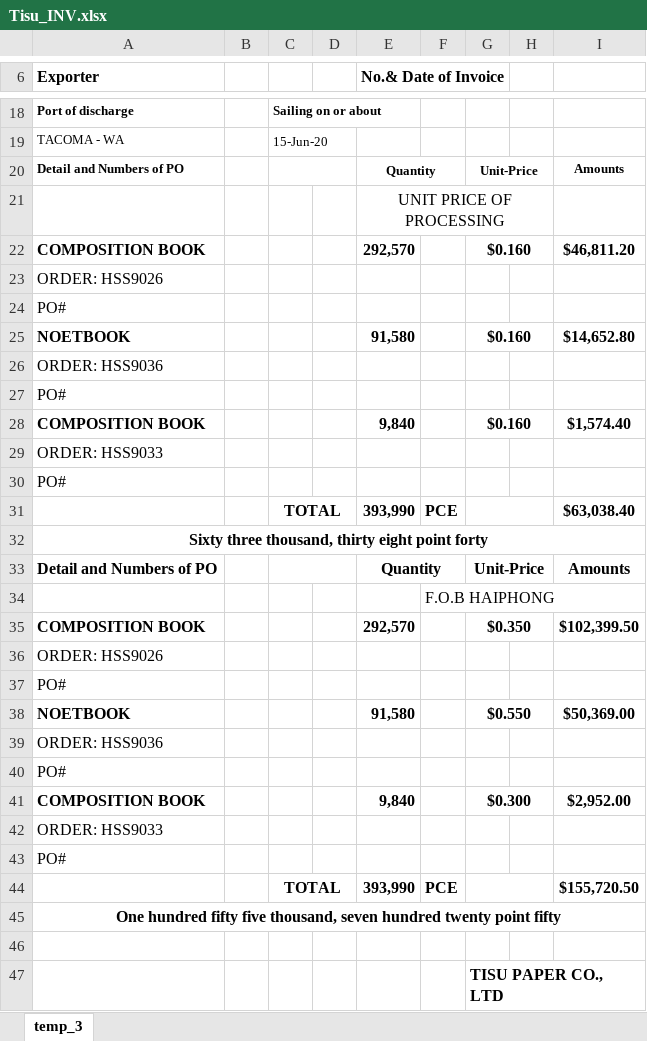
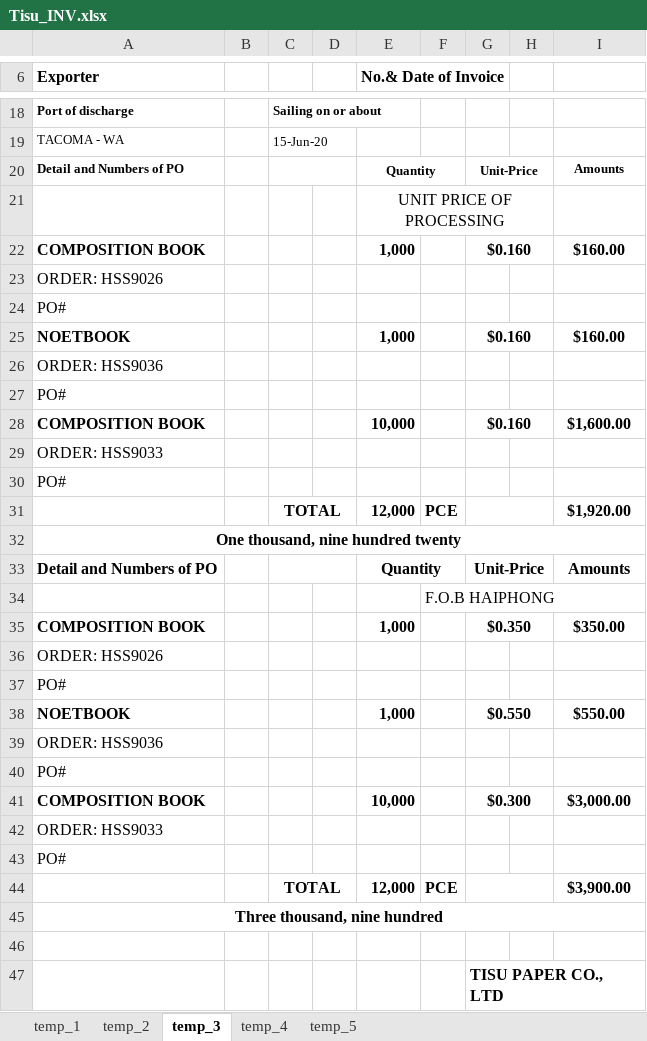
Before and after one commit to duyanhbk93tn/ExcelAddIn_xnkSunzex, an Excel workbook: ribbon_xnk_sunzex/hoa_don_mau/tisu/Tisu_INV.xlsx, sheet temp_3, drawn as a sheet; only a part is shown, gaps mark what is left out; values as stored, in another font and other column widths than the file's, no borders; the diff covers the shown part only; the diff names each change by its address in the sheet, - before the commit and + after, or states it on an @@ line.

Commit message:
tisu invoice

```diff
--- a/ribbon_xnk_sunzex/hoa_don_mau/tisu/Tisu_INV.xlsx (sheet temp_3)
+++ b/ribbon_xnk_sunzex/hoa_don_mau/tisu/Tisu_INV.xlsx (sheet temp_3)
+sheet tab: temp_1
+sheet tab: temp_2
+sheet tab: temp_4
+sheet tab: temp_5
-E22 (No.& Date of Invoice): 292,570
+E22 (No.& Date of Invoice): 1,000
-I22: $46,811.20
+I22: $160.00
-E25 (No.& Date of Invoice): 91,580
+E25 (No.& Date of Invoice): 1,000
-I25: $14,652.80
+I25: $160.00
-E28 (No.& Date of Invoice): 9,840
+E28 (No.& Date of Invoice): 10,000
-I28: $1,574.40
+I28: $1,600.00
-E31 (No.& Date of Invoice): 393,990
+E31 (No.& Date of Invoice): 12,000
-I31: $63,038.40
+I31: $1,920.00
-A32 (Exporter): Sixty three thousand, thirty eight point forty
+A32 (Exporter): One thousand, nine hundred twenty
-E35 (No.& Date of Invoice): 292,570
+E35 (No.& Date of Invoice): 1,000
-I35: $102,399.50
+I35: $350.00
-E38 (No.& Date of Invoice): 91,580
+E38 (No.& Date of Invoice): 1,000
-I38: $50,369.00
+I38: $550.00
-E41 (No.& Date of Invoice): 9,840
+E41 (No.& Date of Invoice): 10,000
-I41: $2,952.00
+I41: $3,000.00
-E44 (No.& Date of Invoice): 393,990
+E44 (No.& Date of Invoice): 12,000
-I44: $155,720.50
+I44: $3,900.00
-A45 (Exporter): One hundred fifty five thousand, seven hundred twenty point fifty
+A45 (Exporter): Three thousand, nine hundred
```
Also changed, not shown: 2 edited cells elsewhere in this sheet, ribbon_xnk_sunzex/hoa_don_mau/tisu/3HS PACKING.xlsx, ribbon_xnk_sunzex/hoa_don_mau/tisu/Tisu_SHIP.xlsx, 18 other files.
